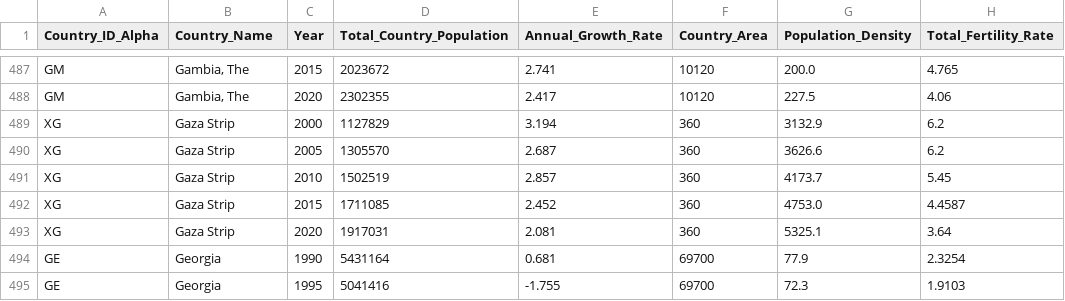
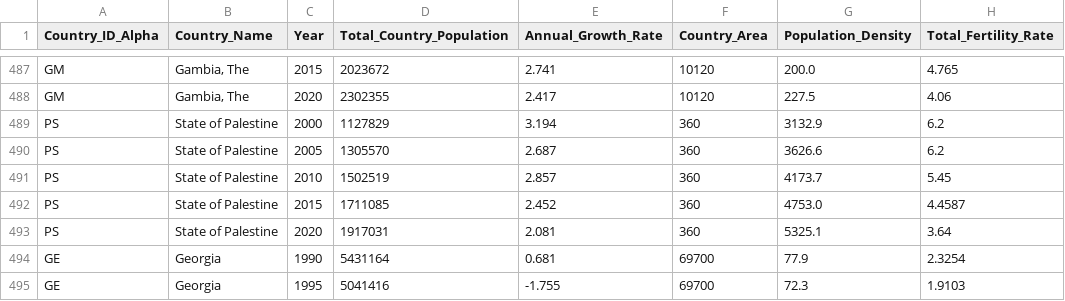
Before and after one commit to pavlarsen/Final_Project, a CSV file: Resources/Preprocessed_Data/Country_Data_Final.csv, drawn as a sheet; only a part is shown, gaps mark what is left out; the diff names each change by its address in the sheet, - before the commit and + after, or states it on an @@ line.

Commit message:
Cleaning file.

```diff
--- a/Resources/Preprocessed_Data/Country_Data_Final.csv
+++ b/Resources/Preprocessed_Data/Country_Data_Final.csv
-A489:A493 (Country_ID_Alpha): XG
+A489:A493 (Country_ID_Alpha): PS
-B489:B493 (Country_Name): Gaza Strip
+B489:B493 (Country_Name): State of Palestine
```
